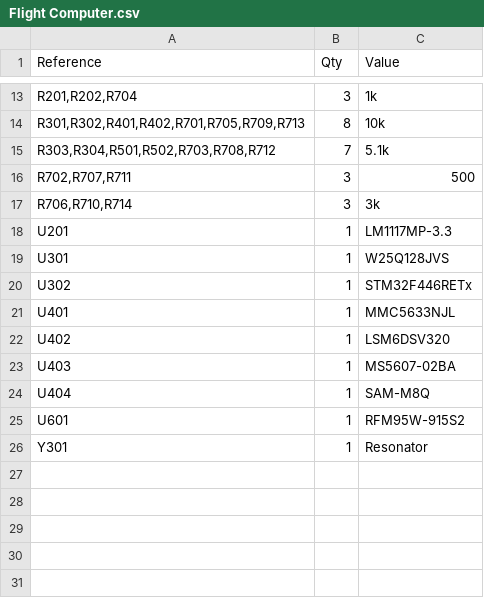
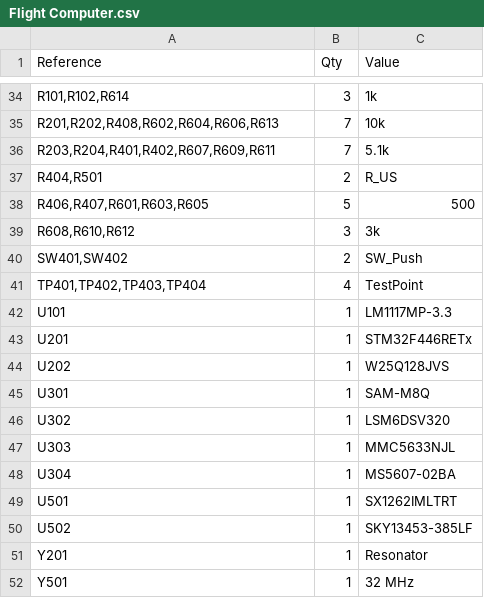
Before and after one commit to Pioneer-Rocketry/Flight-Computer, a CSV file: PCB/Output/Flight Computer.csv, drawn as a sheet; only a part is shown, gaps mark what is left out; removed rows and columns are numbered as before the commit, all else as after; the diff covers the shown part only; the diff names each change by its address in the sheet, - before the commit and + after, or states it on an @@ line.

```diff
--- a/PCB/Output/Flight Computer.csv
+++ b/PCB/Output/Flight Computer.csv
-A34 (Reference): R201,R202,R704
+A34 (Reference): R101,R102,R614
-row 14: R301,R302,R401,R402,R701,R705,R709,R713 | 8 | 10k
+row 35: R201,R202,R408,R602,R604,R606,R613 | 7 | 10k
-A36 (Reference): R303,R304,R501,R502,R703,R708,R712
+A36 (Reference): R203,R204,R401,R402,R607,R609,R611
-row 16: R702,R707,R711 | 3 | 500
+row 37: R404,R501 | 2 | R_US
+row 38: R406,R407,R601,R603,R605 | 5 | 500
-A39 (Reference): R706,R710,R714
+A39 (Reference): R608,R610,R612
+row 40: SW401,SW402 | 2 | SW_Push
+row 41: TP401,TP402,TP403,TP404 | 4 | TestPoint
+row 42: U101 | 1 | LM1117MP-3.3
-C43 (Value): LM1117MP-3.3
+C43 (Value): STM32F446RETx
+row 44: U202 | 1 | W25Q128JVS
-C45 (Value): W25Q128JVS
+C45 (Value): SAM-M8Q
-C46 (Value): STM32F446RETx
+C46 (Value): LSM6DSV320
-A47 (Reference): U401
+A47 (Reference): U303
-row 22: U402 | 1 | LSM6DSV320
-A48 (Reference): U403
+A48 (Reference): U304
-row 24: U404 | 1 | SAM-M8Q
-A49 (Reference): U601
+A49 (Reference): U501
-C49 (Value): RFM95W-915S2
+C49 (Value): SX1262IMLTRT
+row 50: U502 | 1 | SKY13453-385LF
-A51 (Reference): Y301
+A51 (Reference): Y201
+row 52: Y501 | 1 | 32 MHz
```
Also changed, not shown: 24 added rows, 3 removed rows and 8 edited cells elsewhere in this file, 19 other files.
